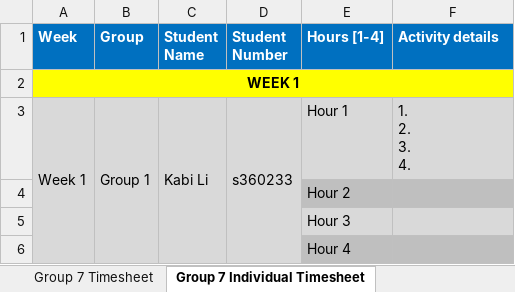
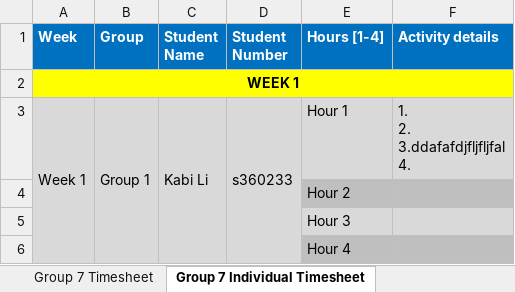
Before and after one commit to kkkkabi/PRT585-TEAM7, an Excel workbook: PRT585_Group _7_TimeSheet.xlsx, sheet Group 7 Individual Timesheet, drawn as a sheet; only a part is shown; values as stored, in another font and other column widths than the file's, no borders; ↵ is a line break in a cell; the diff names each change by its address in the sheet, - before the commit and + after, or states it on an @@ line.

Commit message:
Update PRT585_Group _7_TimeSheet.xlsx

```diff
--- a/PRT585_Group _7_TimeSheet.xlsx (sheet Group 7 Individual Timesheet)
+++ b/PRT585_Group _7_TimeSheet.xlsx (sheet Group 7 Individual Timesheet)
-F3 (Activity details): 1. ↵ 2. ↵ 3. ↵ 4.
+F3 (Activity details): 1. ↵ 2. ↵ 3.ddafafdjfljfljfal ↵ 4.
```
